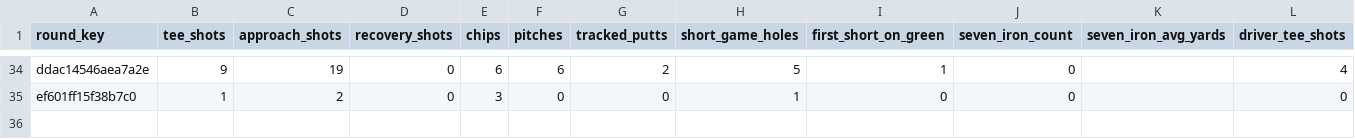
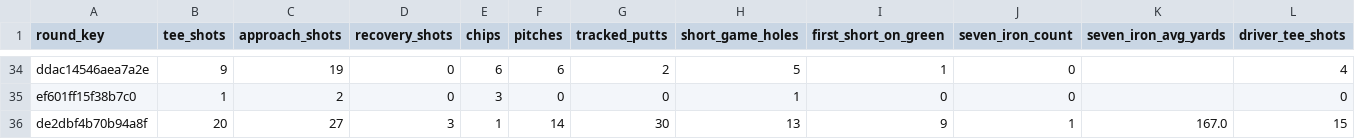
Before and after one commit to jlocke1979/dataunlocked-labs, a CSV file: apps/golf_analytics/data/processed/shot_summaries.csv, drawn as a sheet; only a part is shown, gaps mark what is left out; rows hold the shown columns only; the diff names each change by its address in the sheet, - before the commit and + after, or states it on an @@ line.

Commit message:
Add Aug 30 Kellogg shot summary

```diff
--- a/apps/golf_analytics/data/processed/shot_summaries.csv
+++ b/apps/golf_analytics/data/processed/shot_summaries.csv
+row 36: de2dbf4b70b94a8f | 20 | 27 | 3 | 1 | 14 | 30 | 13 | 9 | 1 | 167.0 | 15
```
